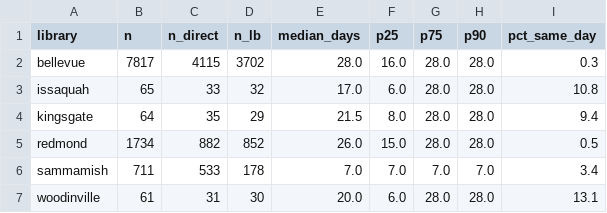
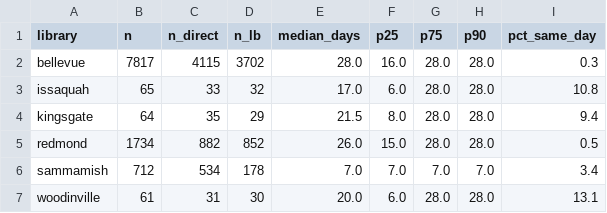
Before and after one commit to jschell/KCLS-room-tracker, a CSV file: data/reports/lead_times.csv, drawn as a sheet.

```diff
--- a/data/reports/lead_times.csv
+++ b/data/reports/lead_times.csv
@@ -5,3 +5,3 @@ kingsgate,64,35,29,21.5,8.0,28.0,28.0,9.4
 redmond,1734,882,852,26.0,15.0,28.0,28.0,0.5
-sammamish,711,533,178,7.0,7.0,7.0,7.0,3.4
+sammamish,712,534,178,7.0,7.0,7.0,7.0,3.4
 woodinville,61,31,30,20.0,6.0,28.0,28.0,13.1
```
Also changed, not shown: data/reports/heatmap.csv, 4 other files.
